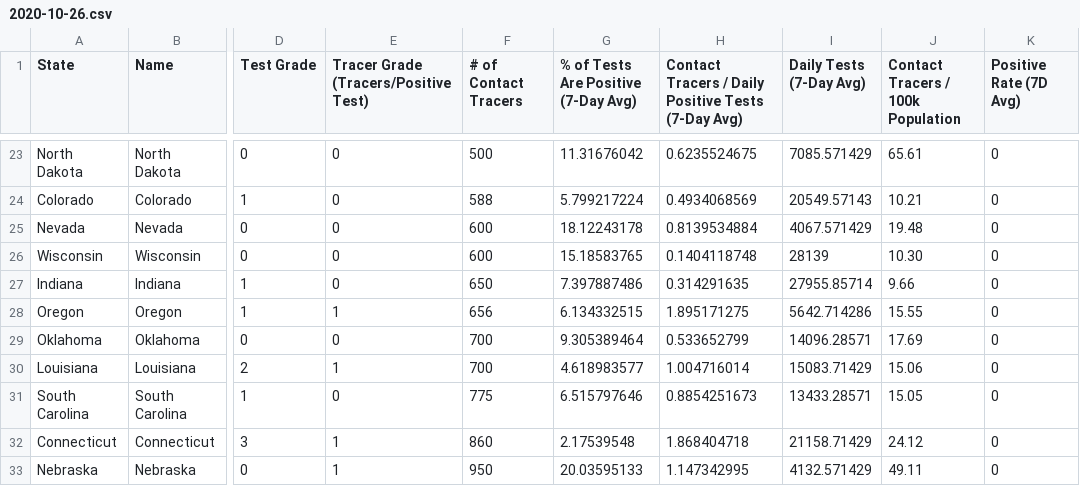
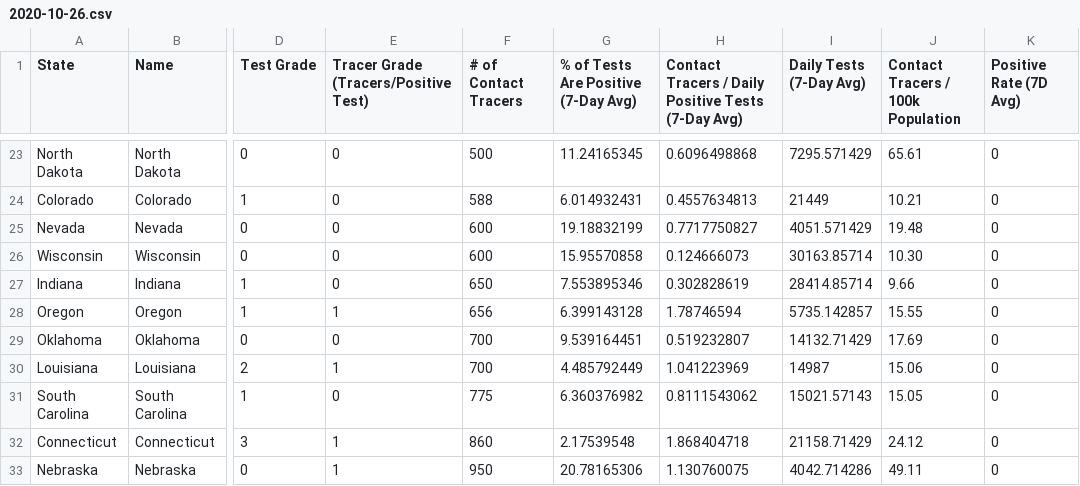
Before and after one commit to apiiro-snyk/covid-data-public, a CSV file: data/test-and-trace/gsheet-copy/2020-10-26.csv, drawn as a sheet; only a part is shown, gaps mark what is left out; the diff covers the shown part only; the diff names each change by its address in the sheet, - before the commit and + after, or states it on an @@ line.

```diff
--- a/data/test-and-trace/gsheet-copy/2020-10-26.csv
+++ b/data/test-and-trace/gsheet-copy/2020-10-26.csv
-G23: 11.31676042
+G23: 11.24165345
-H23: 0.6235524675
+H23: 0.6096498868
-I23 (Daily Tests (7-Day Avg)): 7085.571429
+I23 (Daily Tests (7-Day Avg)): 7295.571429
-G24: 5.799217224
+G24: 6.014932431
-H24: 0.4934068569
+H24: 0.4557634813
-I24 (Daily Tests (7-Day Avg)): 20549.57143
+I24 (Daily Tests (7-Day Avg)): 21449
-G25: 18.12243178
+G25: 19.18832199
-H25: 0.8139534884
+H25: 0.7717750827
-I25 (Daily Tests (7-Day Avg)): 4067.571429
+I25 (Daily Tests (7-Day Avg)): 4051.571429
-G26: 15.18583765
+G26: 15.95570858
-H26: 0.1404118748
+H26: 0.124666073
-I26 (Daily Tests (7-Day Avg)): 28139
+I26 (Daily Tests (7-Day Avg)): 30163.85714
-G27: 7.397887486
+G27: 7.553895346
-H27: 0.314291635
+H27: 0.302828619
-I27 (Daily Tests (7-Day Avg)): 27955.85714
+I27 (Daily Tests (7-Day Avg)): 28414.85714
-G28: 6.134332515
+G28: 6.399143128
-H28: 1.895171275
+H28: 1.78746594
-I28 (Daily Tests (7-Day Avg)): 5642.714286
+I28 (Daily Tests (7-Day Avg)): 5735.142857
-G29: 9.305389464
+G29: 9.539164451
-H29: 0.533652799
+H29: 0.519232807
-I29 (Daily Tests (7-Day Avg)): 14096.28571
+I29 (Daily Tests (7-Day Avg)): 14132.71429
-G30: 4.618983577
+G30: 4.485792449
-H30: 1.004716014
+H30: 1.041223969
-I30 (Daily Tests (7-Day Avg)): 15083.71429
+I30 (Daily Tests (7-Day Avg)): 14987
-G31: 6.515797646
+G31: 6.360376982
-H31: 0.8854251673
+H31: 0.8111543062
-I31 (Daily Tests (7-Day Avg)): 13433.28571
+I31 (Daily Tests (7-Day Avg)): 15021.57143
-G33: 20.03595133
+G33: 20.78165306
-H33: 1.147342995
+H33: 1.130760075
-I33 (Daily Tests (7-Day Avg)): 4132.571429
+I33 (Daily Tests (7-Day Avg)): 4042.714286
```
Also changed, not shown: 120 edited cells elsewhere in this file, 7 other files.
